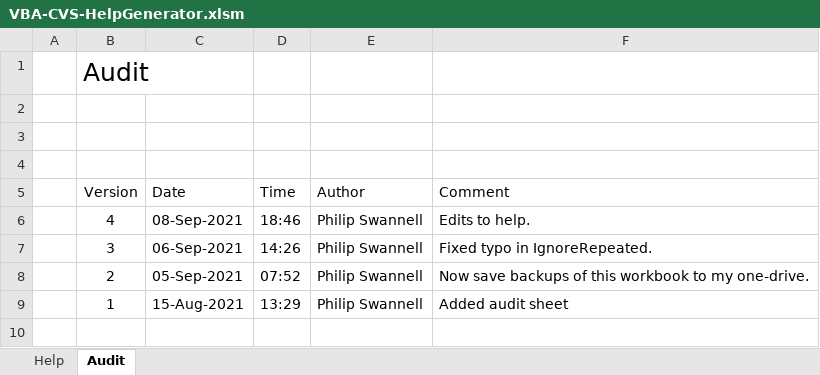
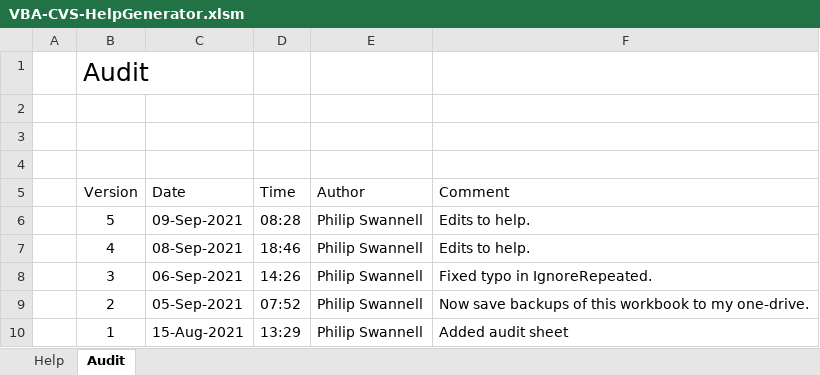
Before and after one commit to PGS62/VBA-CSV, an Excel workbook: workbooks/VBA-CVS-HelpGenerator.xlsm, sheet Audit, drawn as a sheet; values as stored, in another font and other column widths than the file's, no borders; charts and pictures not drawn; the diff names each change by its address in the sheet, - before the commit and + after, or states it on an @@ line.

```diff
--- a/workbooks/VBA-CVS-HelpGenerator.xlsm (sheet Audit)
+++ b/workbooks/VBA-CVS-HelpGenerator.xlsm (sheet Audit)
+row 6:  | 5 | 09-Sep-2021 | 08:28 | Philip Swannell | Edits to help.
```
Also changed, not shown: sheet Help, 10 other files.
